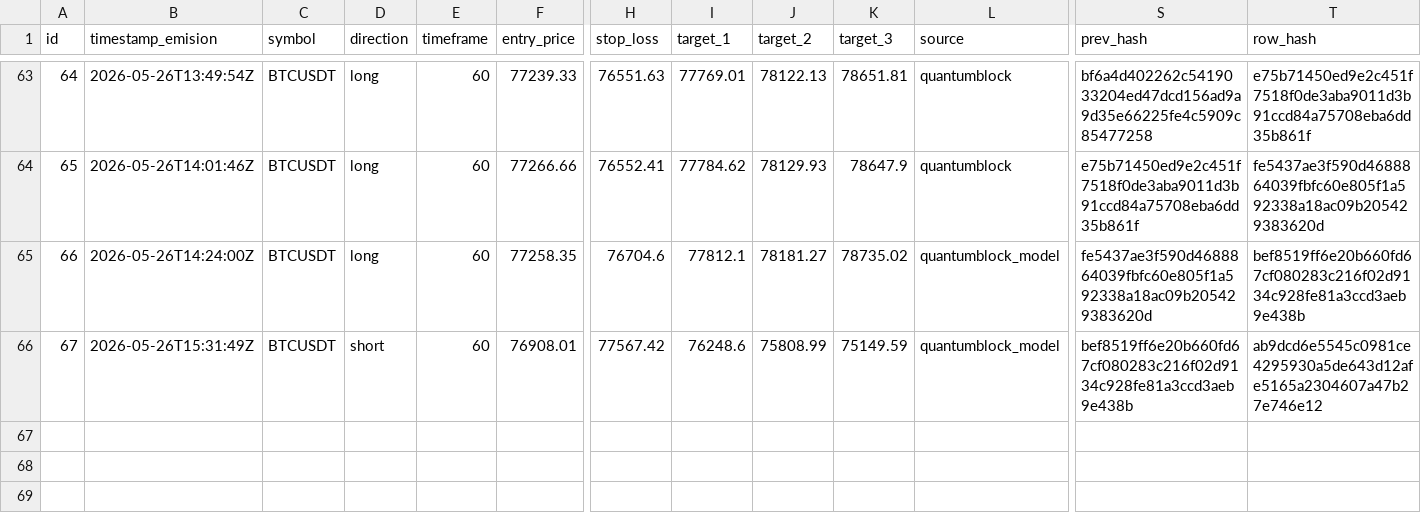
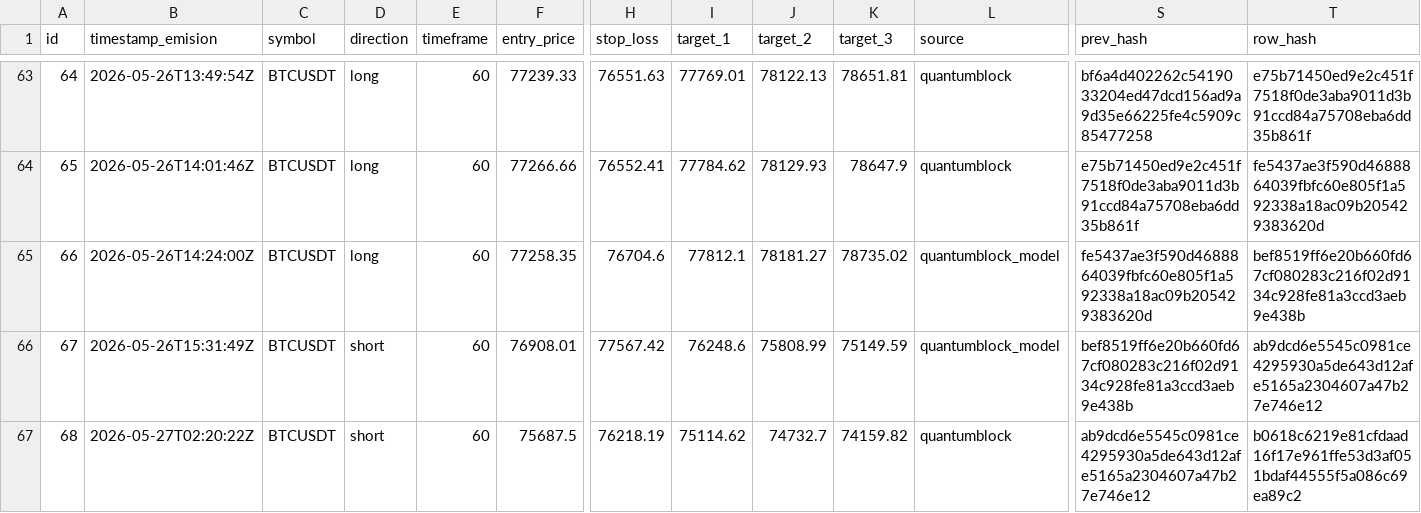
Before and after one commit to z3n3k4/quantumblock-track, a CSV file: signals.csv, drawn as a sheet; only a part is shown, gaps mark what is left out; rows hold the shown columns only; the diff names each change by its address in the sheet, - before the commit and + after, or states it on an @@ line.

```diff
--- a/signals.csv
+++ b/signals.csv
+row 67: 68 | 2026-05-27T02:20:22Z | BTCUSDT | short | 60 | 75687.5 | 76218.19 | 75114.62 | 74732.7 | 74159.82 | quantumblock | ab9dcd6e5545c0981ce4295930a5de643d12afe5165a2304607a47b27e746e12 | b0618c6219e81cfdaad16f17e961ffe53d3af051bdaf44555f5a086c69ea89c2
```
Also changed, not shown: 1 other file.
